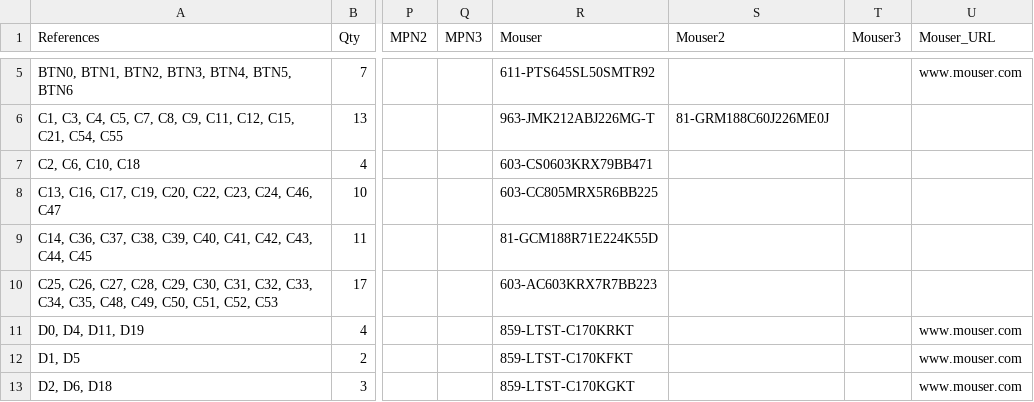
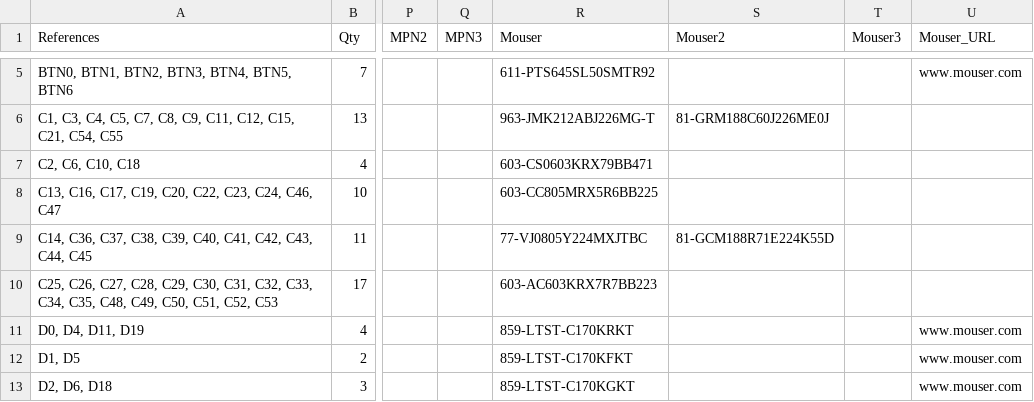
Before and after one commit to emard/ulx3s, a TSV file: 1-click-bom.tsv, drawn as a sheet; only a part is shown, gaps mark what is left out; the diff names each change by its address in the sheet, - before the commit and + after, or states it on an @@ line.

```diff
--- a/1-click-bom.tsv
+++ b/1-click-bom.tsv
-R9 (Mouser): 81-GCM188R71E224K55D
+R9 (Mouser): 77-VJ0805Y224MXJTBC
-S9 (Mouser2): (empty)
+S9 (Mouser2): 81-GCM188R71E224K55D
```
Also changed, not shown: doc/ulx3s_bom.csv.
